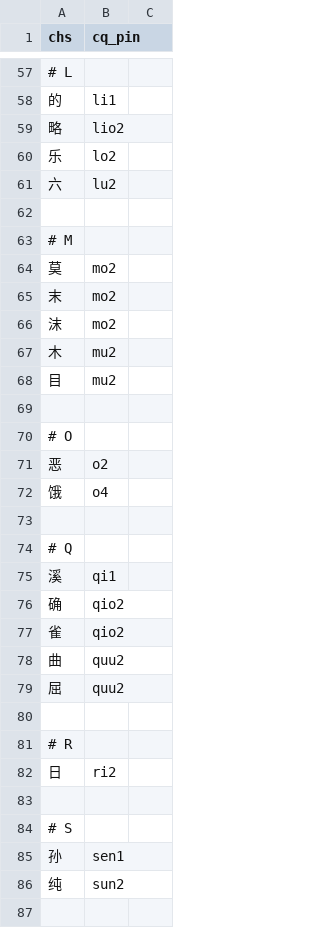
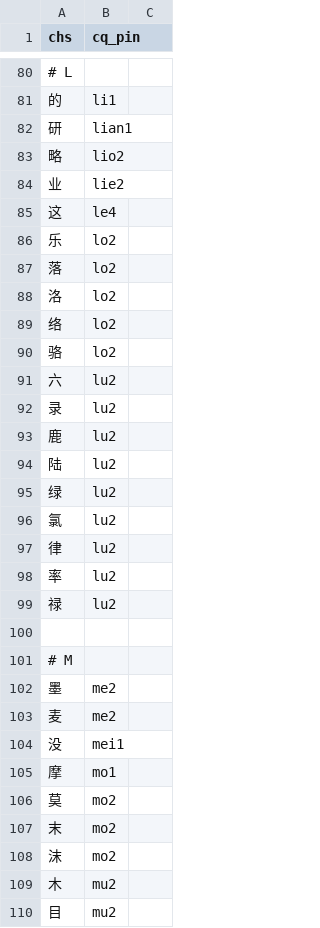
Before and after one commit to ZhangBohan233/DuckSonTranslator, a CSV file: src/main/resources/trashsoftware/duckSonTranslator/dict/cq_pin.csv, drawn as a sheet; only a part is shown, gaps mark what is left out; the shorter side is filled out with more unchanged rows; the diff covers the shown part only; the diff names each change by its address in the sheet, - before the commit and + after, or states it on an @@ line.

```diff
--- a/src/main/resources/trashsoftware/duckSonTranslator/dict/cq_pin.csv
+++ b/src/main/resources/trashsoftware/duckSonTranslator/dict/cq_pin.csv
+row 82: 研 | lian1
+row 84: 业 | lie2
+row 85: 这 | le4
+row 87: 落 | lo2
+row 88: 洛 | lo2
+row 89: 络 | lo2
+row 90: 骆 | lo2
+row 92: 录 | lu2
+row 93: 鹿 | lu2
+row 94: 陆 | lu2
+row 95: 绿 | lu2
+row 96: 氯 | lu2
+row 97: 律 | lu2
+row 98: 率 | lu2
+row 99: 禄 | lu2
+row 102: 墨 | me2
+row 103: 麦 | me2
+row 104: 没 | mei1
+row 105: 摩 | mo1
```
Also changed, not shown: 54 added rows, 1 removed row, 1 moved row and 2 edited cells elsewhere in this file, src/main/resources/trashsoftware/duckSonTranslator/dict/grammar.csv, 8 other files.
